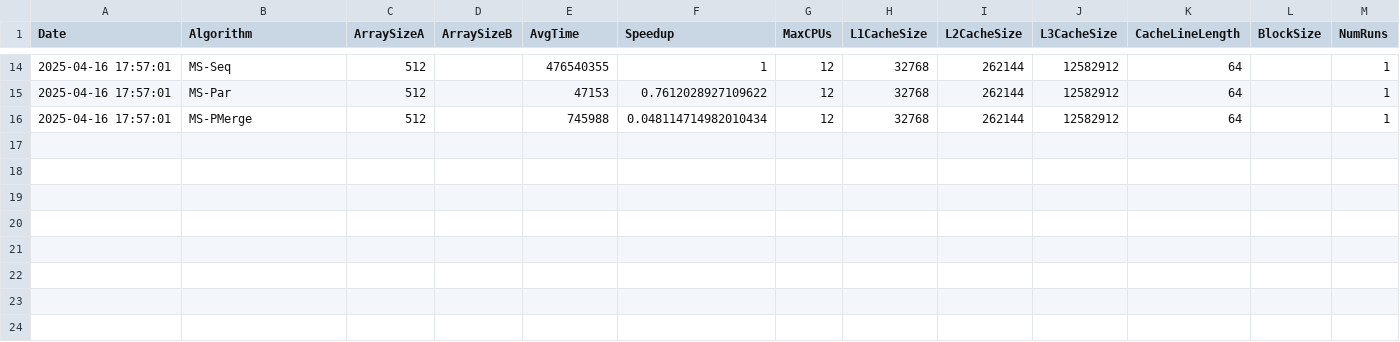
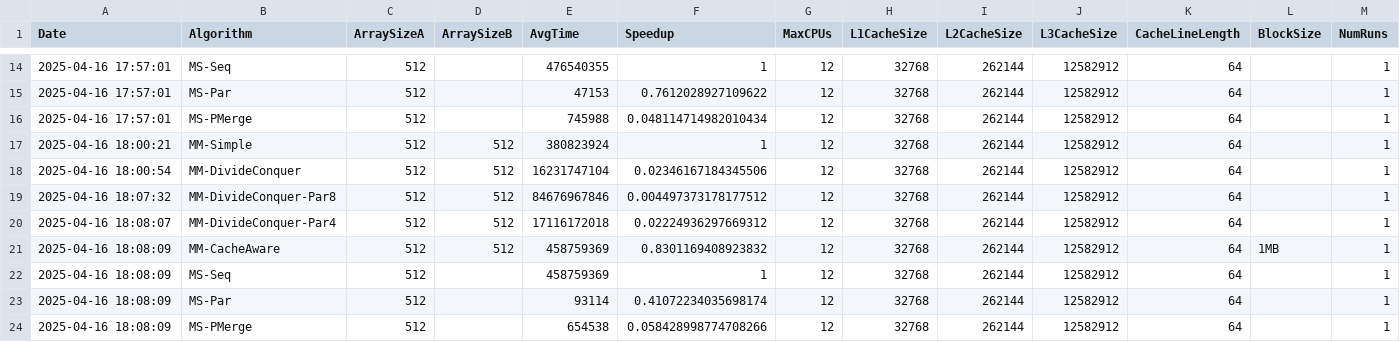
Before and after one commit to aarpyy/cse549t-project, a CSV file: data/olivia-laptop.csv, drawn as a sheet; only a part is shown, gaps mark what is left out.

Commit message:
more data

```diff
--- a/data/olivia-laptop.csv
+++ b/data/olivia-laptop.csv
@@ -16 +16,9 @@ Date,Algorithm,ArraySizeA,ArraySizeB,AvgTime,Speedup,MaxCPUs,L1CacheSize,L2Cache
 2025-04-16 17:57:01,MS-PMerge,512,,745988,0.048114714982010434,12,32768,262144,12582912,64,,1
+2025-04-16 18:00:21,MM-Simple,512,512,380823924,1,12,32768,262144,12582912,64,,1
+2025-04-16 18:00:54,MM-DivideConquer,512,512,16231747104,0.02346167184345506,12,32768,262144,12582912,64,,1
+2025-04-16 18:07:32,MM-DivideConquer-Par8,512,512,84676967846,0.004497373178177512,12,32768,262144,12582912,64,,1
+2025-04-16 18:08:07,MM-DivideConquer-Par4,512,512,17116172018,0.02224936297669312,12,32768,262144,12582912,64,,1
+2025-04-16 18:08:09,MM-CacheAware,512,512,458759369,0.8301169408923832,12,32768,262144,12582912,64,1MB,1
+2025-04-16 18:08:09,MS-Seq,512,,458759369,1,12,32768,262144,12582912,64,,1
+2025-04-16 18:08:09,MS-Par,512,,93114,0.41072234035698174,12,32768,262144,12582912,64,,1
+2025-04-16 18:08:09,MS-PMerge,512,,654538,0.058428998774708266,12,32768,262144,12582912,64,,1
```
